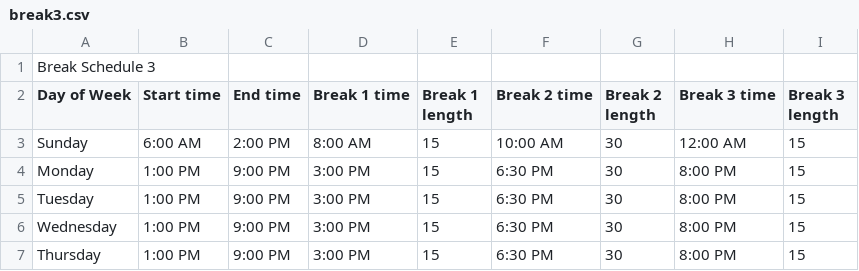
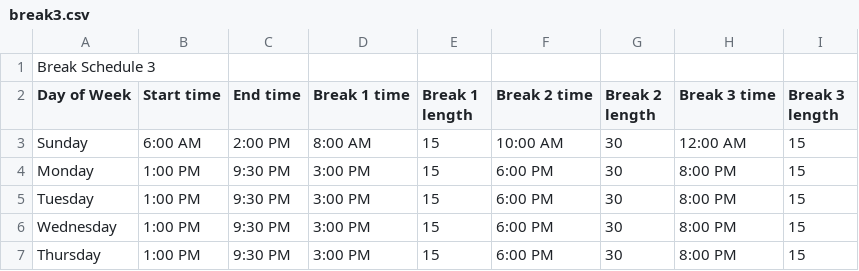
Before and after one commit to Hri7566/neocountdown, a CSV file: schedules/breaks/break3.csv, drawn as a sheet.

```diff
--- a/schedules/breaks/break3.csv
+++ b/schedules/breaks/break3.csv
@@ -3,5 +3,5 @@ Day of Week,Start time,End time,Break 1 time,Break 1 length,Break 2 time,Break 2
 Sunday,6:00 AM,2:00 PM,8:00 AM,15,10:00 AM,30,12:00 AM,15
-Monday,1:00 PM,9:00 PM,3:00 PM,15,6:30 PM,30,8:00 PM,15
-Tuesday,1:00 PM,9:00 PM,3:00 PM,15,6:30 PM,30,8:00 PM,15
-Wednesday,1:00 PM,9:00 PM,3:00 PM,15,6:30 PM,30,8:00 PM,15
-Thursday,1:00 PM,9:00 PM,3:00 PM,15,6:30 PM,30,8:00 PM,15
+Monday,1:00 PM,9:30 PM,3:00 PM,15,6:00 PM,30,8:00 PM,15
+Tuesday,1:00 PM,9:30 PM,3:00 PM,15,6:00 PM,30,8:00 PM,15
+Wednesday,1:00 PM,9:30 PM,3:00 PM,15,6:00 PM,30,8:00 PM,15
+Thursday,1:00 PM,9:30 PM,3:00 PM,15,6:00 PM,30,8:00 PM,15
```
Also changed, not shown: schedules/breaks/break1.csv, schedules/breaks/break2.csv, 3 other files.
